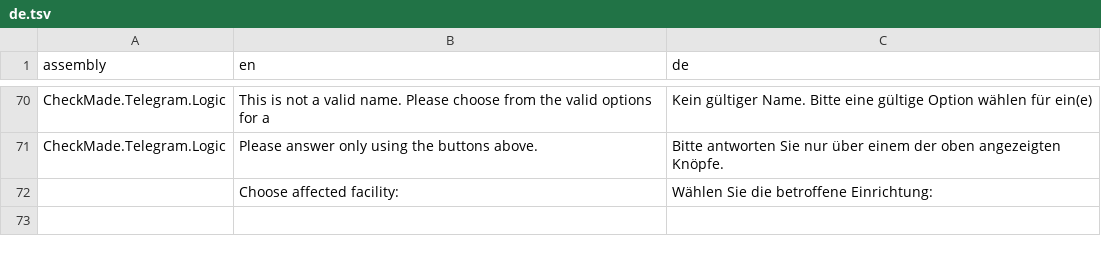
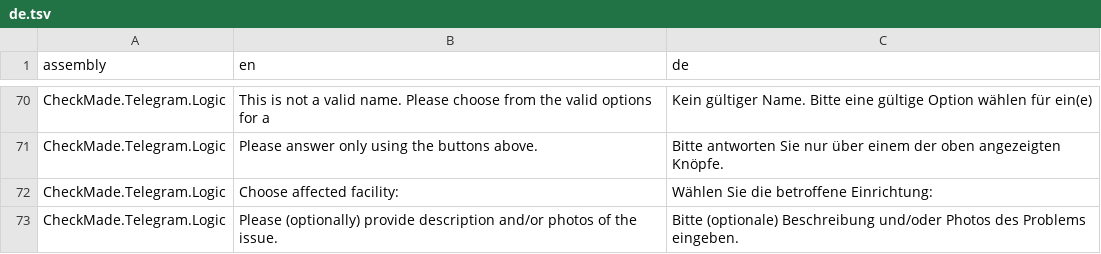
Before and after one commit to CheckMadeLtd/CheckMade, a TSV file: Src/CheckMade.Common.Utils/UiTranslation/TargetLanguages/de.tsv, drawn as a sheet; only a part is shown, gaps mark what is left out.

Commit message:
Implement GetPromptAsync() for NewIssueEvidenceEntry

```diff
--- a/Src/CheckMade.Common.Utils/UiTranslation/TargetLanguages/de.tsv
+++ b/Src/CheckMade.Common.Utils/UiTranslation/TargetLanguages/de.tsv
@@ -71,2 +71,3 @@ CheckMade.Telegram.Logic	This is not a valid name. Please choose from the valid
 CheckMade.Telegram.Logic	Please answer only using the buttons above.	Bitte antworten Sie nur über einem der oben angezeigten Knöpfe.
-	Choose affected facility:	Wählen Sie die betroffene Einrichtung:
+CheckMade.Telegram.Logic	Choose affected facility:	Wählen Sie die betroffene Einrichtung:
+CheckMade.Telegram.Logic	Please (optionally) provide description and/or photos of the issue.	Bitte (optionale) Beschreibung und/oder Photos des Problems eingeben.
```
Also changed, not shown: 2 other files.
